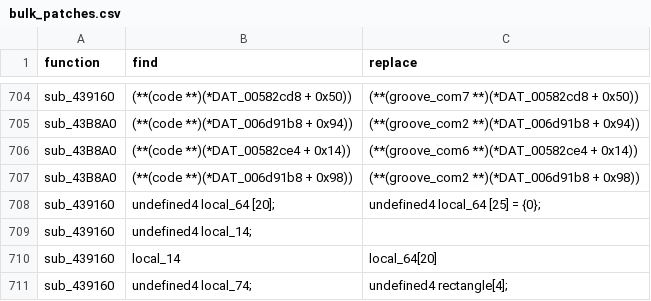
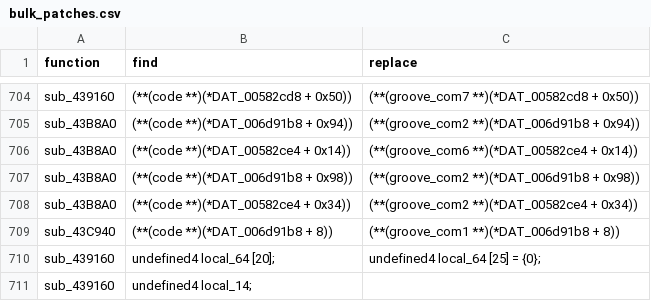
Before and after one commit to iamBVC/ENG-Reverse-Engineering, a CSV file: REVERSED/src_generated/bulk_patches.csv, drawn as a sheet; only a part is shown, gaps mark what is left out; the shorter side is filled out with more unchanged rows; the diff names each change by its address in the sheet, - before the commit and + after, or states it on an @@ line.

```diff
--- a/REVERSED/src_generated/bulk_patches.csv
+++ b/REVERSED/src_generated/bulk_patches.csv
+row 708: sub_43B8A0 | (**(code **)(*DAT_00582ce4 + 0x34)) | (**(groove_com2 **)(*DAT_00582ce4 + 0x34))
+row 709: sub_43C940 | (**(code **)(*DAT_006d91b8 + 8)) | (**(groove_com1 **)(*DAT_006d91b8 + 8))
```
Also changed, not shown: REVERSED/src_generated/type_overrides.csv, 17 other files.
